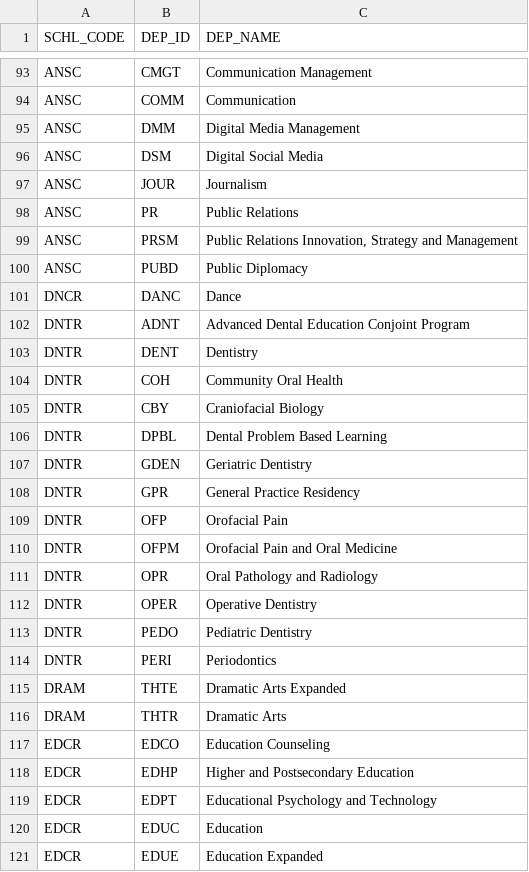
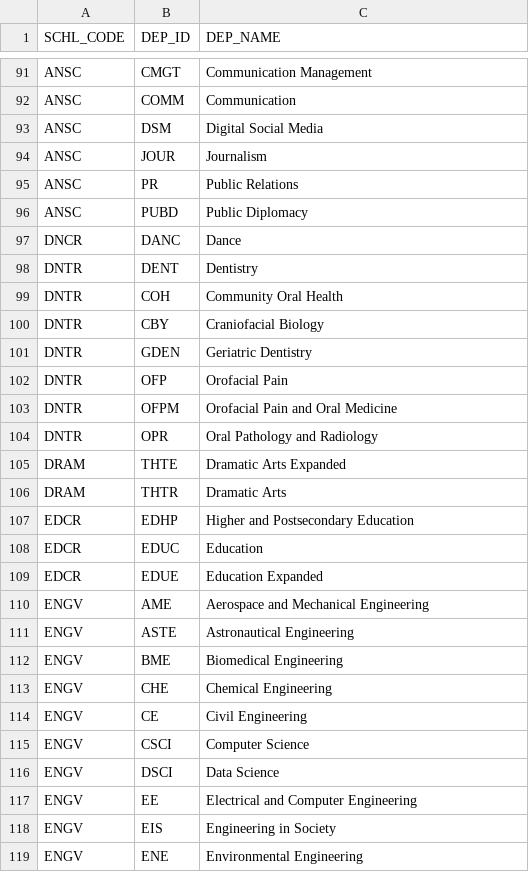
Before and after one commit to HimuJain/USC-Schedule-Planner, a CSV file: departments.csv, drawn as a sheet; only a part is shown, gaps mark what is left out; the shorter side is filled out with more unchanged rows; the diff covers the shown part only.

Commit message:
changed some of the scraping format (made the notes field a json file + fixed some errors when reading general education) and starting to add the SQLAlchemy functionality

```diff
--- a/departments.csv
+++ b/departments.csv
@@ -94,3 +92,2 @@ ANSC,CMGT,Communication Management
 ANSC,COMM,Communication
-ANSC,DMM,Digital Media Management
 ANSC,DSM,Digital Social Media
@@ -98,6 +95,4 @@ ANSC,JOUR,Journalism
 ANSC,PR,Public Relations
-ANSC,PRSM,"Public Relations Innovation, Strategy and Management"
 ANSC,PUBD,Public Diplomacy
 DNCR,DANC,Dance
-DNTR,ADNT,Advanced Dental Education Conjoint Program
 DNTR,DENT,Dentistry
@@ -105,5 +100,3 @@ DNTR,COH,Community Oral Health
 DNTR,CBY,Craniofacial Biology
-DNTR,DPBL,Dental Problem Based Learning
 DNTR,GDEN,Geriatric Dentistry
-DNTR,GPR,General Practice Residency
 DNTR,OFP,Orofacial Pain
@@ -111,10 +104,5 @@ DNTR,OFPM,Orofacial Pain and Oral Medicine
 DNTR,OPR,Oral Pathology and Radiology
-DNTR,OPER,Operative Dentistry
-DNTR,PEDO,Pediatric Dentistry
-DNTR,PERI,Periodontics
 DRAM,THTE,Dramatic Arts Expanded
 DRAM,THTR,Dramatic Arts
-EDCR,EDCO,Education Counseling
 EDCR,EDHP,Higher and Postsecondary Education
-EDCR,EDPT,Educational Psychology and Technology
 EDCR,EDUC,Education
```
Also changed, not shown: 4 added rows and 13 removed rows elsewhere in this file, 37 other files.
